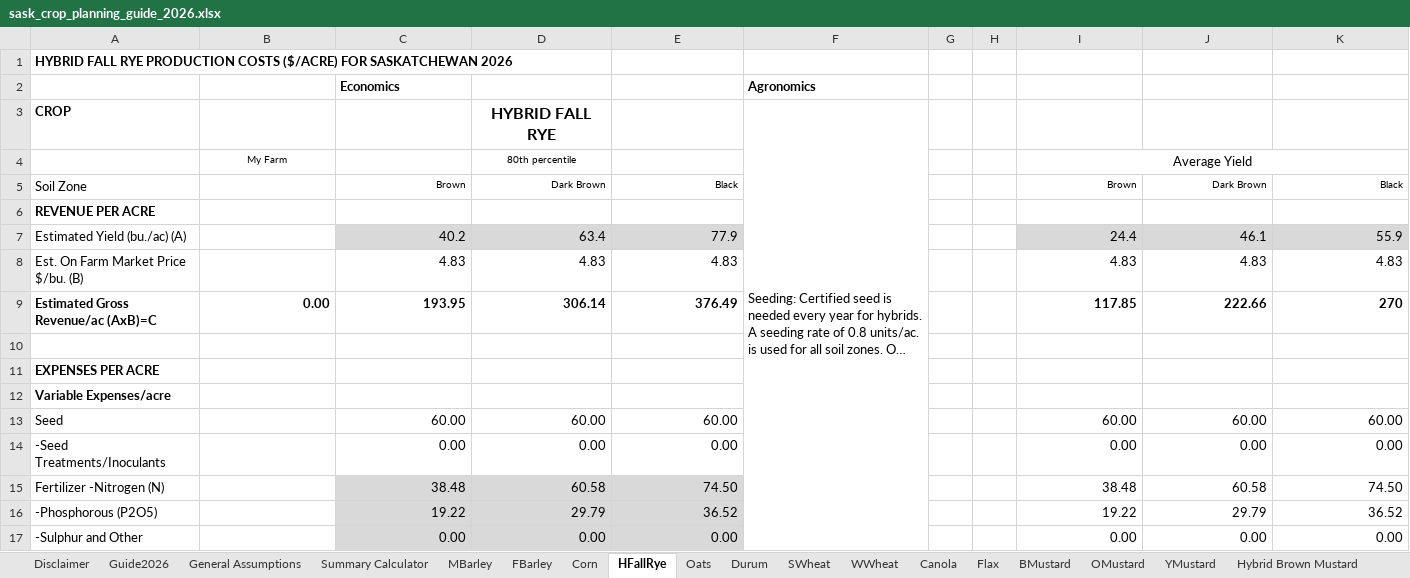
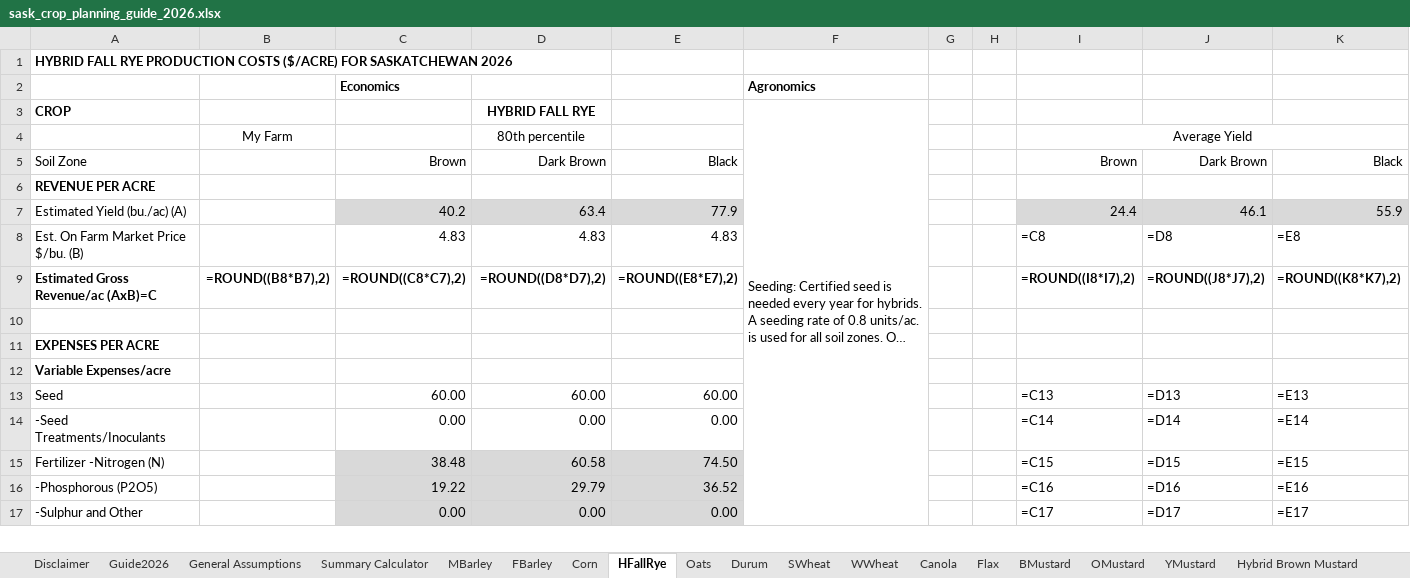
Before and after one commit to peterJslade/arec261-textbook, an Excel workbook: textbook_examples/sask_crop_planning_guide_2026.xlsx, sheet HFallRye, drawn as a sheet; only a part is shown; long unchanged cells end in …; values as stored, in another font and other column widths than the file's, no borders; formulas without a stored value are shown as written; the diff covers the shown part only; the diff names each change by its address in the sheet, - before the commit and + after, or states it on an @@ line.

```diff
--- a/textbook_examples/sask_crop_planning_guide_2026.xlsx (sheet HFallRye)
+++ b/textbook_examples/sask_crop_planning_guide_2026.xlsx (sheet HFallRye)
@@ D3 text size: smaller @@
@@ B4 text size: larger @@
@@ D4 text size: larger @@
@@ C5:E5 text size: larger @@
@@ I5:K5 text size: larger @@
-I8: 4.83
+I8: =C8
-J8: 4.83
+J8: =D8
-K8: 4.83
+K8: =E8
-B9: 0.00
+B9: =ROUND((B8*B7),2)
-C9: 193.95
+C9: =ROUND((C8*C7),2)
-D9: 306.14
+D9: =ROUND((D8*D7),2)
-E9: 376.49
+E9: =ROUND((E8*E7),2)
-I9: 117.85
+I9: =ROUND((I8*I7),2)
-J9: 222.66
+J9: =ROUND((J8*J7),2)
-K9: 270
+K9: =ROUND((K8*K7),2)
-I13: 60.00
+I13: =C13
-J13: 60.00
+J13: =D13
-K13: 60.00
+K13: =E13
-I14: 0.00
+I14: =C14
-J14: 0.00
+J14: =D14
-K14: 0.00
+K14: =E14
-I15: 38.48
+I15: =C15
-J15: 60.58
+J15: =D15
-K15: 74.50
+K15: =E15
-I16: 19.22
+I16: =C16
-J16: 29.79
+J16: =D16
-K16: 36.52
+K16: =E16
-I17: 0.00
+I17: =C17
-J17: 0.00
+J17: =D17
-K17: 0.00
+K17: =E17
```
Also changed, not shown: 126 edited cells elsewhere in this sheet, sheet Summary Calculator, sheet Flax, sheet GPeas, sheet RLentil, sheet LGLentil, sheet Corn, 27 more sheets, charts or pictures, textbook_examples/mb_primary_elevator_capacity_2025.xlsx, textbook_examples/sask_rm_yields_2024_2025.xlsx.
